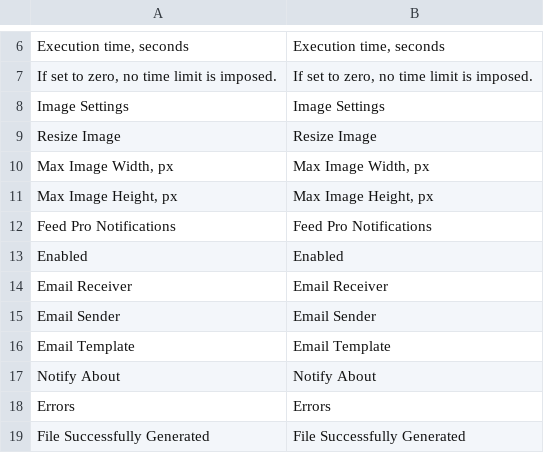
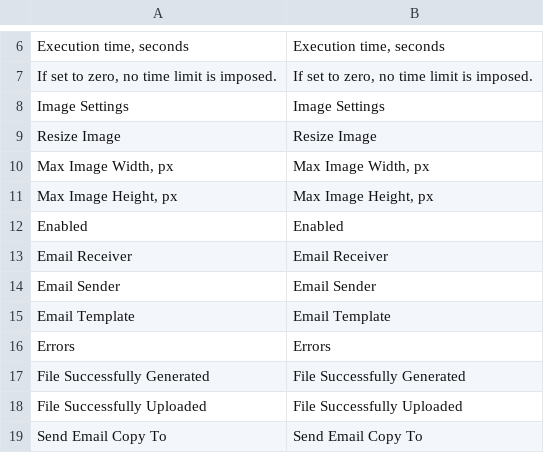
Before and after one commit to GoMage/Feedpro2, a CSV file: i18n/en_US.csv, drawn as a sheet; only a part is shown, gaps mark what is left out; the shorter side is filled out with more unchanged rows.

Commit message:
FP2-114 Deprecate 'Notifications' menu

```diff
--- a/i18n/en_US.csv
+++ b/i18n/en_US.csv
@@ -11,3 +11,2 @@
 "Max Image Height, px","Max Image Height, px"
-"Feed Pro Notifications","Feed Pro Notifications"
 Enabled,Enabled
@@ -16,3 +15,2 @@ Enabled,Enabled
 "Email Template","Email Template"
-"Notify About","Notify About"
 Errors,Errors
```
Also changed, not shown: 9 other files.
